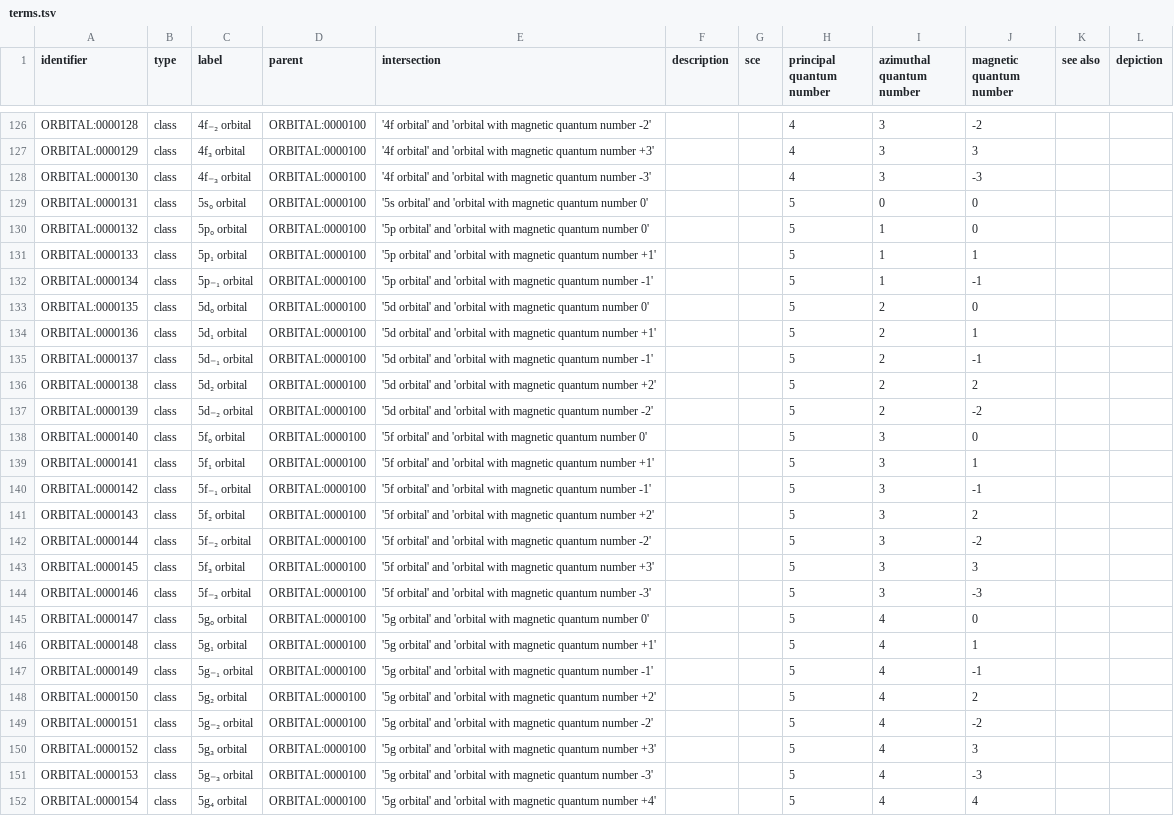
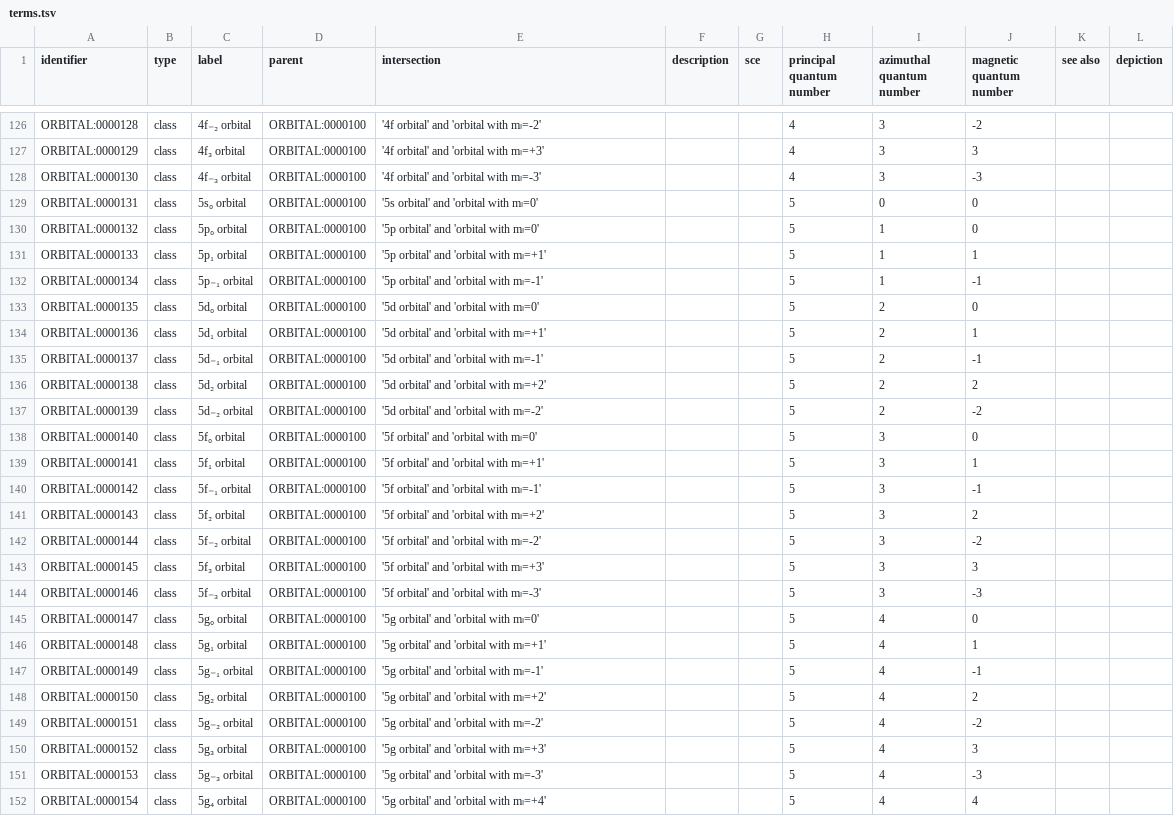
Before and after one commit to cthoyt/orbital-ontology, a TSV file: src/terms.tsv, drawn as a sheet; only a part is shown, gaps mark what is left out; the diff covers the shown part only; the diff names each change by its address in the sheet, - before the commit and + after, or states it on an @@ line.

```diff
--- a/src/terms.tsv
+++ b/src/terms.tsv
-E126 (intersection): …'orbital with magnetic quantum number -2'
+E126 (intersection): …'orbital with mₗ=-2'
-E127 (intersection): …'orbital with magnetic quantum number +3'
+E127 (intersection): …'orbital with mₗ=+3'
-E128 (intersection): …'orbital with magnetic quantum number -3'
+E128 (intersection): …'orbital with mₗ=-3'
-E129 (intersection): …'orbital with magnetic quantum number 0'
+E129 (intersection): …'orbital with mₗ=0'
-E130 (intersection): …'orbital with magnetic quantum number 0'
+E130 (intersection): …'orbital with mₗ=0'
-E131 (intersection): …'orbital with magnetic quantum number +1'
+E131 (intersection): …'orbital with mₗ=+1'
-E132 (intersection): …'orbital with magnetic quantum number -1'
+E132 (intersection): …'orbital with mₗ=-1'
-E133 (intersection): …'orbital with magnetic quantum number 0'
+E133 (intersection): …'orbital with mₗ=0'
-E134 (intersection): …'orbital with magnetic quantum number +1'
+E134 (intersection): …'orbital with mₗ=+1'
-E135 (intersection): …'orbital with magnetic quantum number -1'
+E135 (intersection): …'orbital with mₗ=-1'
-E136 (intersection): …'orbital with magnetic quantum number +2'
+E136 (intersection): …'orbital with mₗ=+2'
-E137 (intersection): …'orbital with magnetic quantum number -2'
+E137 (intersection): …'orbital with mₗ=-2'
-E138 (intersection): …'orbital with magnetic quantum number 0'
+E138 (intersection): …'orbital with mₗ=0'
-E139 (intersection): …'orbital with magnetic quantum number +1'
+E139 (intersection): …'orbital with mₗ=+1'
-E140 (intersection): …'orbital with magnetic quantum number -1'
+E140 (intersection): …'orbital with mₗ=-1'
-E141 (intersection): …'orbital with magnetic quantum number +2'
+E141 (intersection): …'orbital with mₗ=+2'
-E142 (intersection): …'orbital with magnetic quantum number -2'
+E142 (intersection): …'orbital with mₗ=-2'
-E143 (intersection): …'orbital with magnetic quantum number +3'
+E143 (intersection): …'orbital with mₗ=+3'
-E144 (intersection): …'orbital with magnetic quantum number -3'
+E144 (intersection): …'orbital with mₗ=-3'
-E145 (intersection): …'orbital with magnetic quantum number 0'
+E145 (intersection): …'orbital with mₗ=0'
-E146 (intersection): …'orbital with magnetic quantum number +1'
+E146 (intersection): …'orbital with mₗ=+1'
-E147 (intersection): …'orbital with magnetic quantum number -1'
+E147 (intersection): …'orbital with mₗ=-1'
-E148 (intersection): …'orbital with magnetic quantum number +2'
+E148 (intersection): …'orbital with mₗ=+2'
-E149 (intersection): …'orbital with magnetic quantum number -2'
+E149 (intersection): …'orbital with mₗ=-2'
-E150 (intersection): …'orbital with magnetic quantum number +3'
+E150 (intersection): …'orbital with mₗ=+3'
-E151 (intersection): …'orbital with magnetic quantum number -3'
+E151 (intersection): …'orbital with mₗ=-3'
-E152 (intersection): …'orbital with magnetic quantum number +4'
+E152 (intersection): …'orbital with mₗ=+4'
```
Also changed, not shown: 138 edited cells elsewhere in this file, 1 other file.
